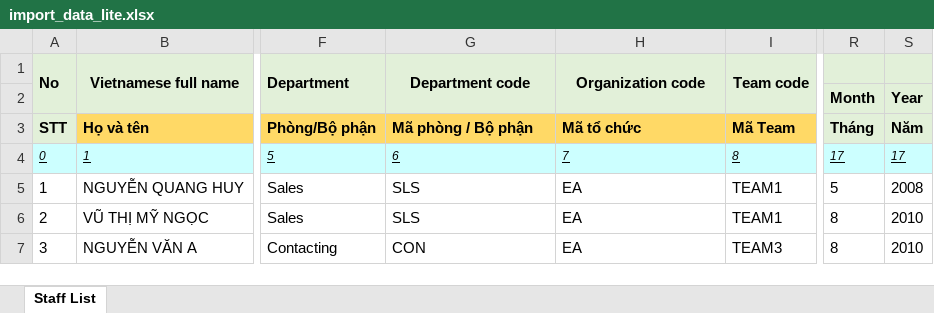
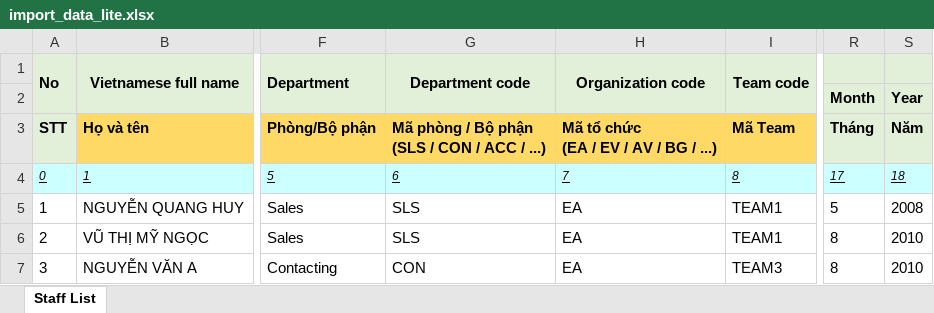
Before and after one commit to vinhptvinhpt/elearning, an Excel workbook: public/files/import_data_lite.xlsx, sheet Staff List, drawn as a sheet; only a part is shown, gaps mark what is left out; values as stored, in another font and other column widths than the file's, no borders; ↵ is a line break in a cell; the diff names each change by its address in the sheet, - before the commit and + after, or states it on an @@ line.

```diff
--- a/public/files/import_data_lite.xlsx (sheet Staff List)
+++ b/public/files/import_data_lite.xlsx (sheet Staff List)
-G3 (Department code): Mã phòng / Bộ phận
+G3 (Department code): Mã phòng / Bộ phận ↵ (SLS / CON / ACC / ...)
-H3 (Organization code): Mã tổ chức
+H3 (Organization code): Mã tổ chức ↵ (EA / EV / AV / BG / ...)
-S4: 17
+S4: 18
```
Also changed, not shown: public/files/import_data.xlsx, 1 other file.
